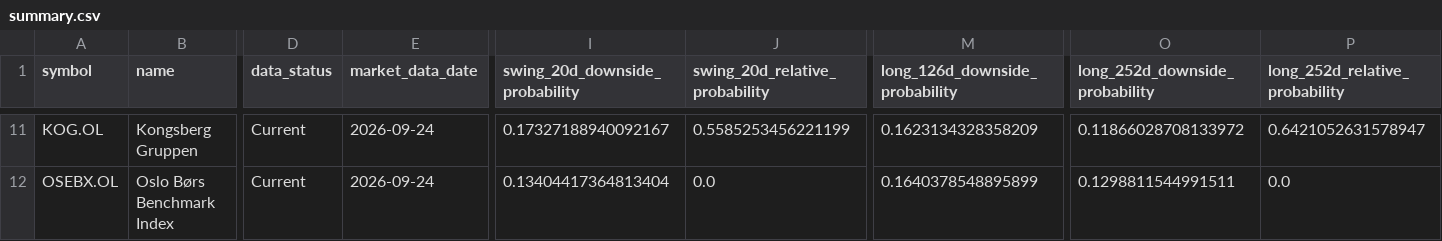
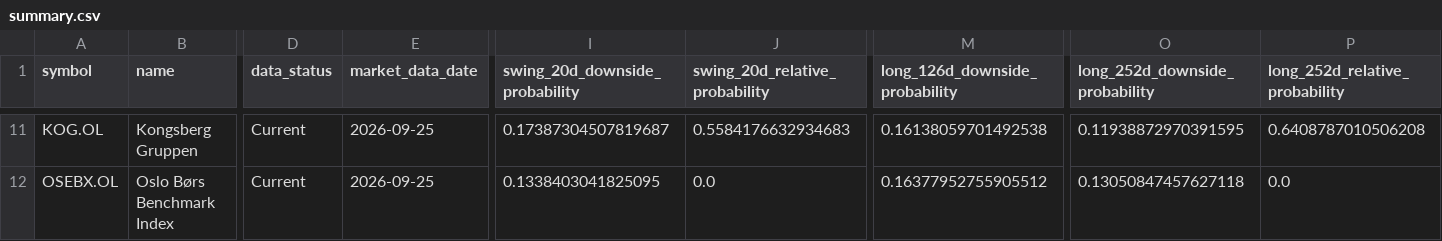
Before and after one commit to keresell-coder/oslo-screener-dashboard, a CSV file: site/hmm-regime-monitor/summary.csv, drawn as a sheet; only a part is shown, gaps mark what is left out; the diff covers the shown part only; the diff names each change by its address in the sheet, - before the commit and + after, or states it on an @@ line.

Commit message:
data: publish 2026-09-25 regime close and weekly report

```diff
--- a/site/hmm-regime-monitor/summary.csv
+++ b/site/hmm-regime-monitor/summary.csv
-E11:E12 (market_data_date): 2026-09-24
+E11:E12 (market_data_date): 2026-09-25
-I11 (swing_20d_downside_probability): 0.17327188940092167
+I11 (swing_20d_downside_probability): 0.17387304507819687
-J11 (swing_20d_relative_probability): 0.5585253456221199
+J11 (swing_20d_relative_probability): 0.5584176632934683
-M11 (long_126d_downside_probability): 0.1623134328358209
+M11 (long_126d_downside_probability): 0.16138059701492538
-O11 (long_252d_downside_probability): 0.11866028708133972
+O11 (long_252d_downside_probability): 0.11938872970391595
-P11 (long_252d_relative_probability): 0.6421052631578947
+P11 (long_252d_relative_probability): 0.6408787010506208
-I12 (swing_20d_downside_probability): 0.13404417364813404
+I12 (swing_20d_downside_probability): 0.1338403041825095
-M12 (long_126d_downside_probability): 0.1640378548895899
+M12 (long_126d_downside_probability): 0.16377952755905512
-O12 (long_252d_downside_probability): 0.1298811544991511
+O12 (long_252d_downside_probability): 0.13050847457627118
```
Also changed, not shown: 68 edited cells elsewhere in this file, 3 other files.
